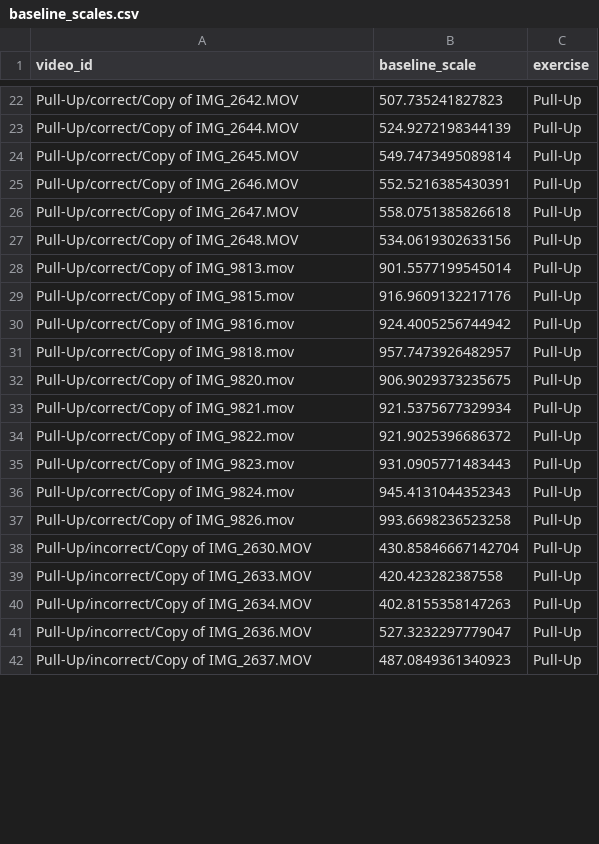
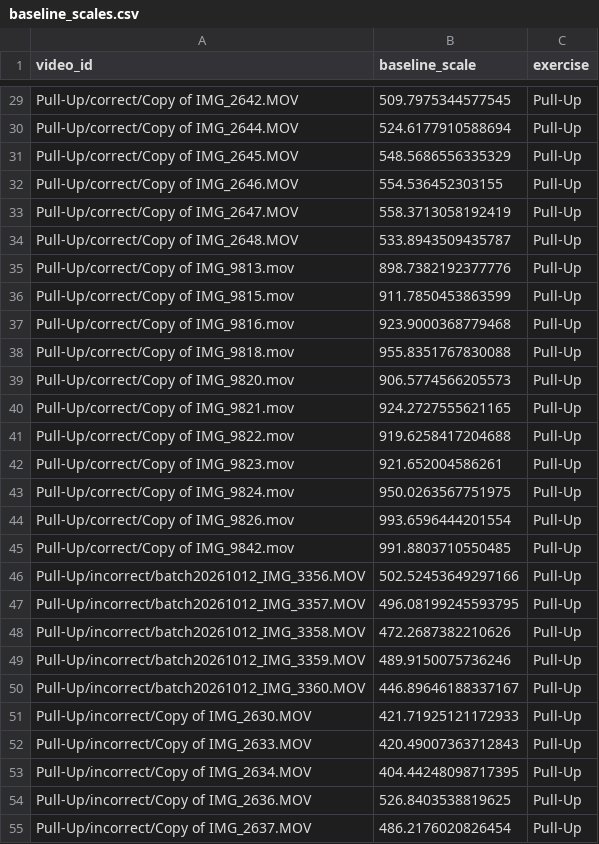
Before and after one commit to jastinejabonete-eng/flexwell_flutter, a CSV file: DATASET_FLEXWELL/dataset/baseline_scales.csv, drawn as a sheet; only a part is shown, gaps mark what is left out; addresses are those after the commit; the diff covers the shown part only; the diff names each change by its address in the sheet, - before the commit and + after, or states it on an @@ line.

```diff
--- a/DATASET_FLEXWELL/dataset/baseline_scales.csv
+++ b/DATASET_FLEXWELL/dataset/baseline_scales.csv
-B29 (baseline_scale): 507.735241827823
+B29 (baseline_scale): 509.7975344577545
-B30 (baseline_scale): 524.9272198344139
+B30 (baseline_scale): 524.6177910588694
-B31 (baseline_scale): 549.7473495089814
+B31 (baseline_scale): 548.5686556335329
-B32 (baseline_scale): 552.5216385430391
+B32 (baseline_scale): 554.536452303155
-B33 (baseline_scale): 558.0751385826618
+B33 (baseline_scale): 558.3713058192419
-B34 (baseline_scale): 534.0619302633156
+B34 (baseline_scale): 533.8943509435787
-B35 (baseline_scale): 901.5577199545014
+B35 (baseline_scale): 898.7382192377776
-B36 (baseline_scale): 916.9609132217176
+B36 (baseline_scale): 911.7850453863599
-B37 (baseline_scale): 924.4005256744942
+B37 (baseline_scale): 923.9000368779468
-B38 (baseline_scale): 957.7473926482957
+B38 (baseline_scale): 955.8351767830088
-B39 (baseline_scale): 906.9029373235675
+B39 (baseline_scale): 906.5774566205573
-B40 (baseline_scale): 921.5375677329934
+B40 (baseline_scale): 924.2727555621165
-B41 (baseline_scale): 921.9025396686372
+B41 (baseline_scale): 919.6258417204688
-B42 (baseline_scale): 931.0905771483443
+B42 (baseline_scale): 921.652004586261
-B43 (baseline_scale): 945.4131044352343
+B43 (baseline_scale): 950.0263567751975
-B44 (baseline_scale): 993.6698236523258
+B44 (baseline_scale): 993.6596444201554
+row 45: Pull-Up/correct/Copy of IMG_9842.mov | 991.8803710550485 | Pull-Up
+row 46: Pull-Up/incorrect/batch20261012_IMG_3356.MOV | 502.52453649297166 | Pull-Up
+row 47: Pull-Up/incorrect/batch20261012_IMG_3357.MOV | 496.08199245593795 | Pull-Up
+row 48: Pull-Up/incorrect/batch20261012_IMG_3358.MOV | 472.2687382210626 | Pull-Up
+row 49: Pull-Up/incorrect/batch20261012_IMG_3359.MOV | 489.9150075736246 | Pull-Up
+row 50: Pull-Up/incorrect/batch20261012_IMG_3360.MOV | 446.89646188337167 | Pull-Up
-B51 (baseline_scale): 430.85846667142704
+B51 (baseline_scale): 421.71925121172933
-B52 (baseline_scale): 420.423282387558
+B52 (baseline_scale): 420.49007363712843
-B53 (baseline_scale): 402.8155358147263
+B53 (baseline_scale): 404.44248098717395
-B54 (baseline_scale): 527.3232297779047
+B54 (baseline_scale): 526.8403538819625
-B55 (baseline_scale): 487.0849361340923
+B55 (baseline_scale): 486.2176020826454
```
Also changed, not shown: 7 added rows and 53 edited cells elsewhere in this file, DATASET_FLEXWELL/dataset/detection_stats.csv, DATASET_FLEXWELL/dataset/rest_values.csv, 7 other files.
